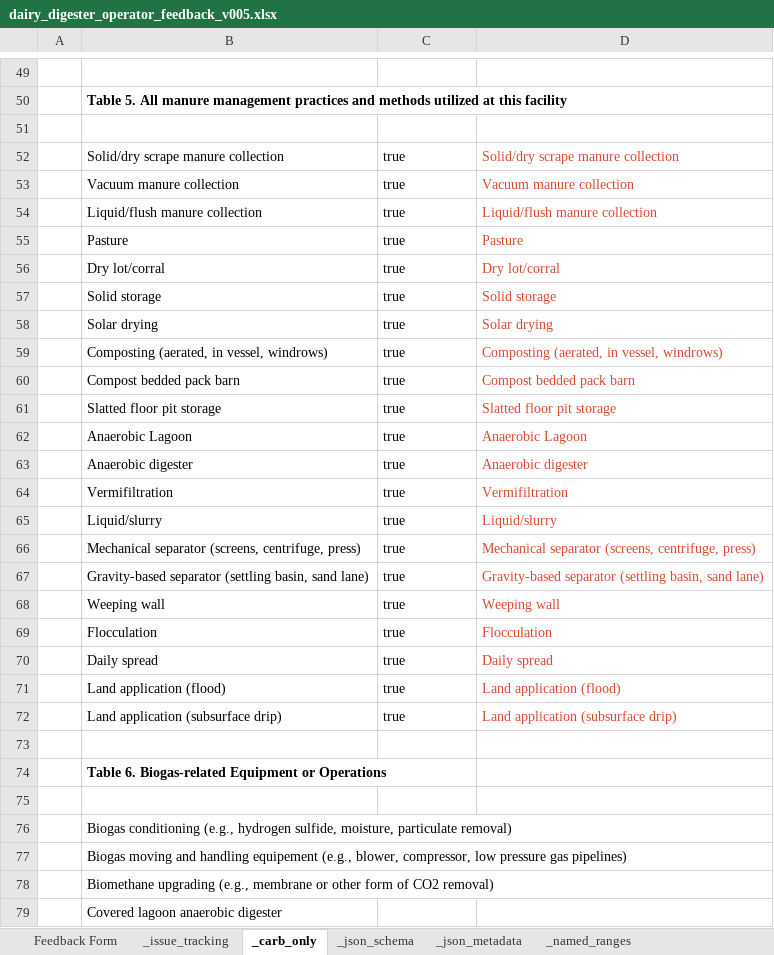
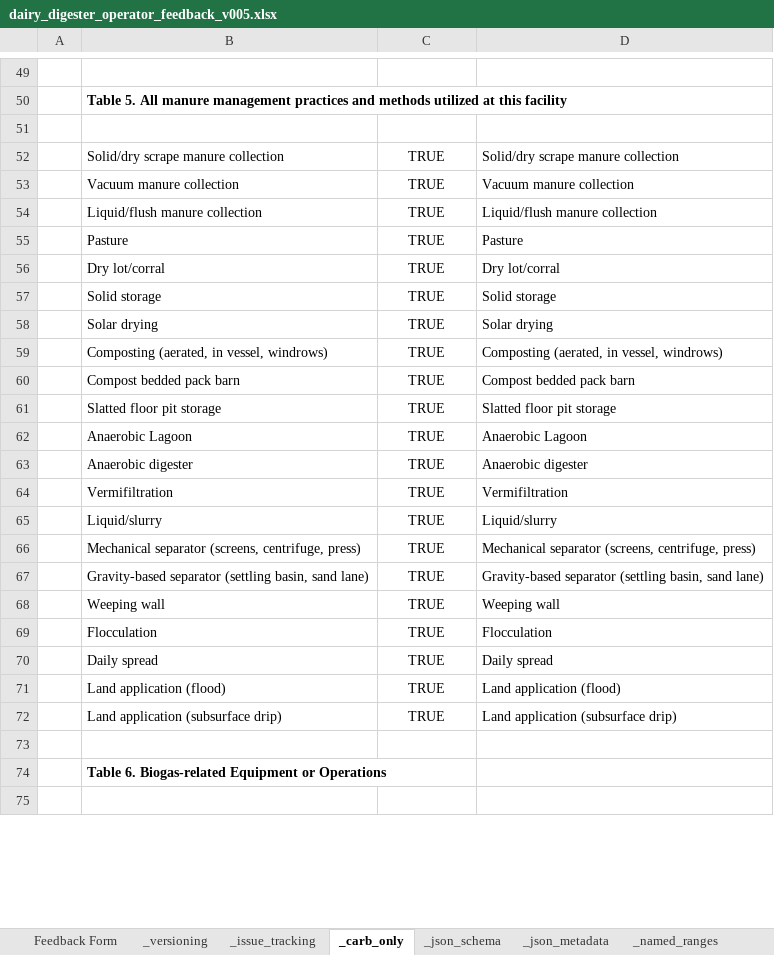
Before and after one commit to tony-held-carb/feedback_portal, an Excel workbook: feedback_forms/current_versions/dairy_digester_operator_feedback_v005.xlsx, sheet _carb_only, drawn as a sheet; only a part is shown, gaps mark what is left out; values as stored, in another font and other column widths than the file's, no borders; table styles not drawn; removed rows and columns are numbered as before the commit, all else as after; the diff covers the shown part only; the diff names each change by its address in the sheet, - before the commit and + after, or states it on an @@ line.

Commit message:
updating feedback forms

```diff
--- a/feedback_forms/current_versions/dairy_digester_operator_feedback_v005.xlsx (sheet _carb_only)
+++ b/feedback_forms/current_versions/dairy_digester_operator_feedback_v005.xlsx (sheet _carb_only)
+sheet tab: _versioning
-C52:C72: true
+C52:C72: TRUE
-C52:C72 alignment: left
+C52:C72 alignment: center
-D52:D72 text colour: #D94A2C
+D52:D72 text colour: black
-row 76:  | Biogas conditioning (e.g., hydrogen sulfide, moisture, particulate removal)
-row 77:  | Biogas moving and handling equipement (e.g., blower, compressor, low pressure gas pipelines)
-row 78:  | Biomethane upgrading (e.g., membrane or other form of CO2 removal)
-row 79:  | Covered lagoon anaerobic digester
```
Also changed, not shown: 10 added rows, 6 removed rows, 31 edited cells and cell formats elsewhere in this sheet, sheet _named_ranges, sheet _issue_tracking, sheet Feedback Form, sheet _json_schema, sheet _json_metadata, feedback_forms/current_versions/excel_macros_024.xlsm, 8 other files.
